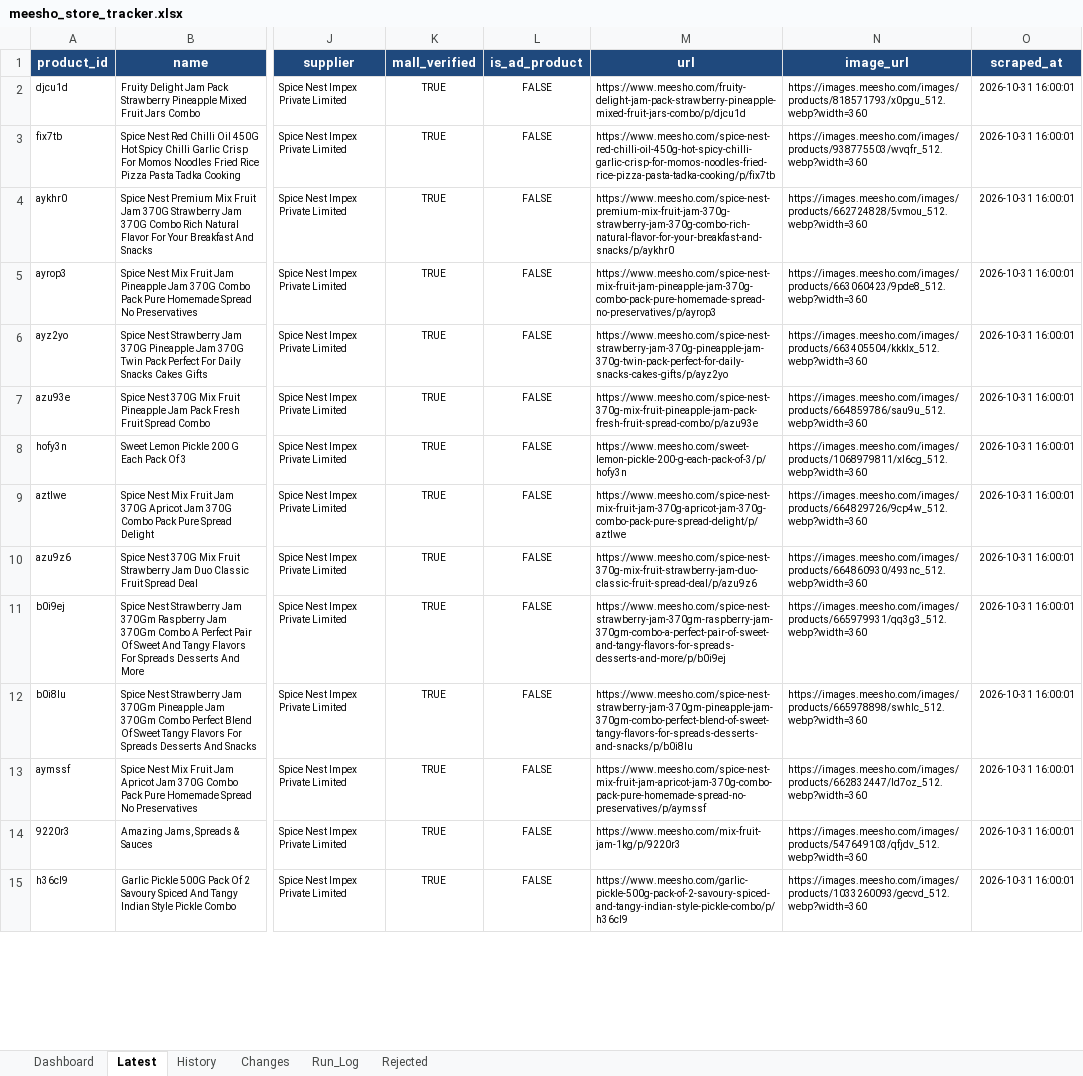
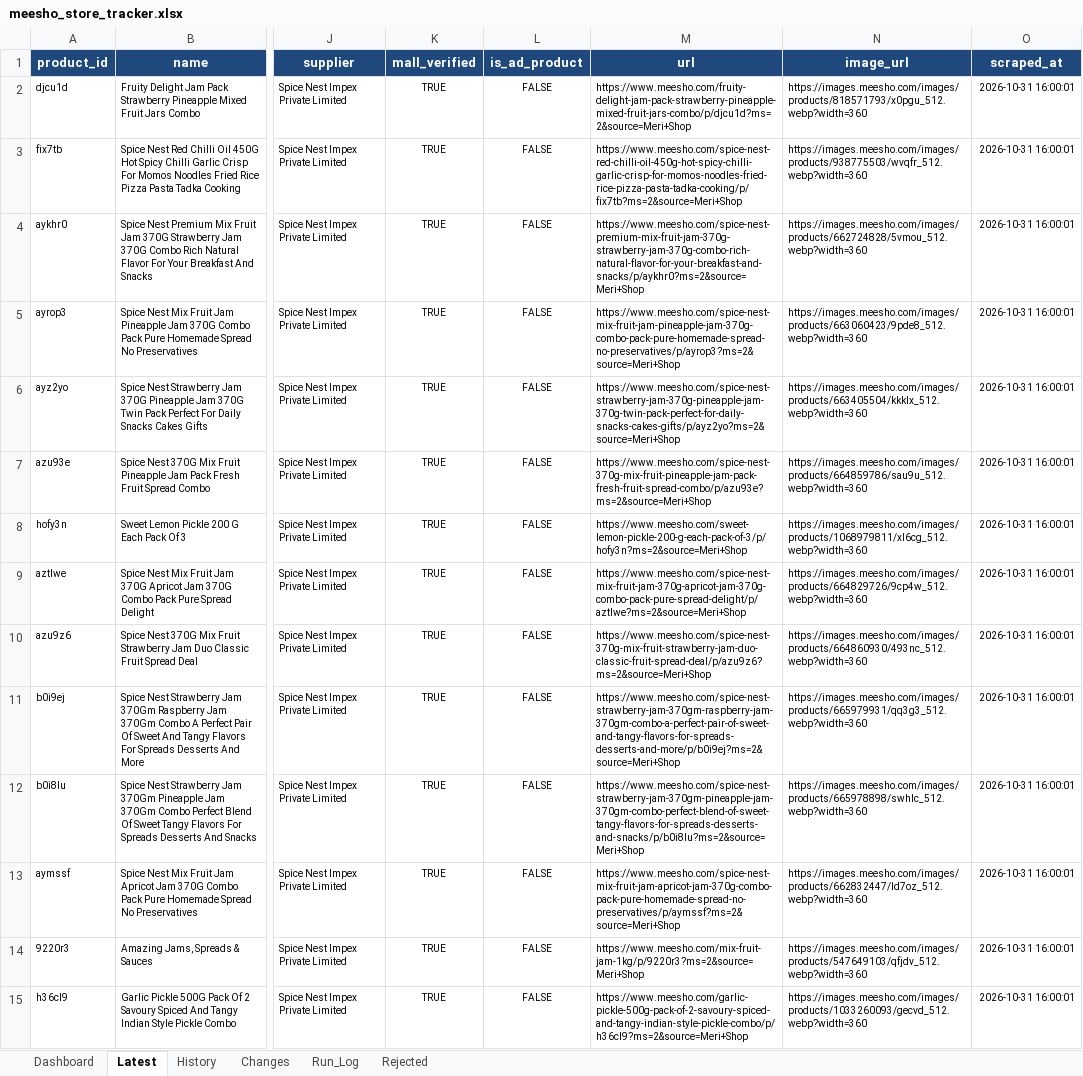
Before and after one commit to parth-limitless/Parth-E-com, an Excel workbook: spice-nest-hub/output/meesho_store_tracker.xlsx, sheet Latest, drawn as a sheet; only a part is shown, gaps mark what is left out; values as stored, in another font and other column widths than the file's, no borders; the diff covers the shown part only; the diff names each change by its address in the sheet, - before the commit and + after, or states it on an @@ line.

Commit message:
fix: complete all 51 Meesho product URLs with ?ms=2&source=Meri+Shop store parameters

```diff
--- a/spice-nest-hub/output/meesho_store_tracker.xlsx (sheet Latest)
+++ b/spice-nest-hub/output/meesho_store_tracker.xlsx (sheet Latest)
-M2 (url): https://www.meesho.com/fruity-delight-jam-pack-strawberry-pineapple-mixed-fruit-jars-combo/p/djcu1d
+M2 (url): https://www.meesho.com/fruity-delight-jam-pack-strawberry-pineapple-mixed-fruit-jars-combo/p/djcu1d?ms=2&source=Meri+Shop
-M3 (url): https://www.meesho.com/spice-nest-red-chilli-oil-450g-hot-spicy-chilli-garlic-crisp-for-momos-noodles-fried-rice-pizza-pasta-tadka-cooking/p/fix7tb
+M3 (url): https://www.meesho.com/spice-nest-red-chilli-oil-450g-hot-spicy-chilli-garlic-crisp-for-momos-noodles-fried-rice-pizza-pasta-tadka-cooking/p/fix7tb?ms=2&source=Meri+Shop
-M4 (url): https://www.meesho.com/spice-nest-premium-mix-fruit-jam-370g-strawberry-jam-370g-combo-rich-natural-flavor-for-your-breakfast-and-snacks/p/aykhr0
+M4 (url): https://www.meesho.com/spice-nest-premium-mix-fruit-jam-370g-strawberry-jam-370g-combo-rich-natural-flavor-for-your-breakfast-and-snacks/p/aykhr0?ms=2&source=Meri+Shop
-M5 (url): https://www.meesho.com/spice-nest-mix-fruit-jam-pineapple-jam-370g-combo-pack-pure-homemade-spread-no-preservatives/p/ayrop3
+M5 (url): https://www.meesho.com/spice-nest-mix-fruit-jam-pineapple-jam-370g-combo-pack-pure-homemade-spread-no-preservatives/p/ayrop3?ms=2&source=Meri+Shop
-M6 (url): https://www.meesho.com/spice-nest-strawberry-jam-370g-pineapple-jam-370g-twin-pack-perfect-for-daily-snacks-cakes-gifts/p/ayz2yo
+M6 (url): https://www.meesho.com/spice-nest-strawberry-jam-370g-pineapple-jam-370g-twin-pack-perfect-for-daily-snacks-cakes-gifts/p/ayz2yo?ms=2&source=Meri+Shop
-M7 (url): https://www.meesho.com/spice-nest-370g-mix-fruit-pineapple-jam-pack-fresh-fruit-spread-combo/p/azu93e
+M7 (url): https://www.meesho.com/spice-nest-370g-mix-fruit-pineapple-jam-pack-fresh-fruit-spread-combo/p/azu93e?ms=2&source=Meri+Shop
-M8 (url): https://www.meesho.com/sweet-lemon-pickle-200-g-each-pack-of-3/p/hofy3n
+M8 (url): https://www.meesho.com/sweet-lemon-pickle-200-g-each-pack-of-3/p/hofy3n?ms=2&source=Meri+Shop
-M9 (url): https://www.meesho.com/spice-nest-mix-fruit-jam-370g-apricot-jam-370g-combo-pack-pure-spread-delight/p/aztlwe
+M9 (url): https://www.meesho.com/spice-nest-mix-fruit-jam-370g-apricot-jam-370g-combo-pack-pure-spread-delight/p/aztlwe?ms=2&source=Meri+Shop
-M10 (url): https://www.meesho.com/spice-nest-370g-mix-fruit-strawberry-jam-duo-classic-fruit-spread-deal/p/azu9z6
+M10 (url): https://www.meesho.com/spice-nest-370g-mix-fruit-strawberry-jam-duo-classic-fruit-spread-deal/p/azu9z6?ms=2&source=Meri+Shop
-M11 (url): https://www.meesho.com/spice-nest-strawberry-jam-370gm-raspberry-jam-370gm-combo-a-perfect-pair-of-sweet-and-tangy-flavors-for-spreads-desserts-and-more/p/b0i9ej
+M11 (url): https://www.meesho.com/spice-nest-strawberry-jam-370gm-raspberry-jam-370gm-combo-a-perfect-pair-of-sweet-and-tangy-flavors-for-spreads-desserts-and-more/p/b0i9ej?ms=2&source=Meri+Shop
-M12 (url): https://www.meesho.com/spice-nest-strawberry-jam-370gm-pineapple-jam-370gm-combo-perfect-blend-of-sweet-tangy-flavors-for-spreads-desserts-and-snacks/p/b0i8lu
+M12 (url): https://www.meesho.com/spice-nest-strawberry-jam-370gm-pineapple-jam-370gm-combo-perfect-blend-of-sweet-tangy-flavors-for-spreads-desserts-and-snacks/p/b0i8lu?ms=2&source=Meri+Shop
-M13 (url): https://www.meesho.com/spice-nest-mix-fruit-jam-apricot-jam-370g-combo-pack-pure-homemade-spread-no-preservatives/p/aymssf
+M13 (url): https://www.meesho.com/spice-nest-mix-fruit-jam-apricot-jam-370g-combo-pack-pure-homemade-spread-no-preservatives/p/aymssf?ms=2&source=Meri+Shop
-M14 (url): https://www.meesho.com/mix-fruit-jam-1kg/p/9220r3
+M14 (url): https://www.meesho.com/mix-fruit-jam-1kg/p/9220r3?ms=2&source=Meri+Shop
-M15 (url): https://www.meesho.com/garlic-pickle-500g-pack-of-2-savoury-spiced-and-tangy-indian-style-pickle-combo/p/h36cl9
+M15 (url): https://www.meesho.com/garlic-pickle-500g-pack-of-2-savoury-spiced-and-tangy-indian-style-pickle-combo/p/h36cl9?ms=2&source=Meri+Shop
```
Also changed, not shown: 37 edited cells elsewhere in this sheet, sheet Dashboard, 6 other files.
